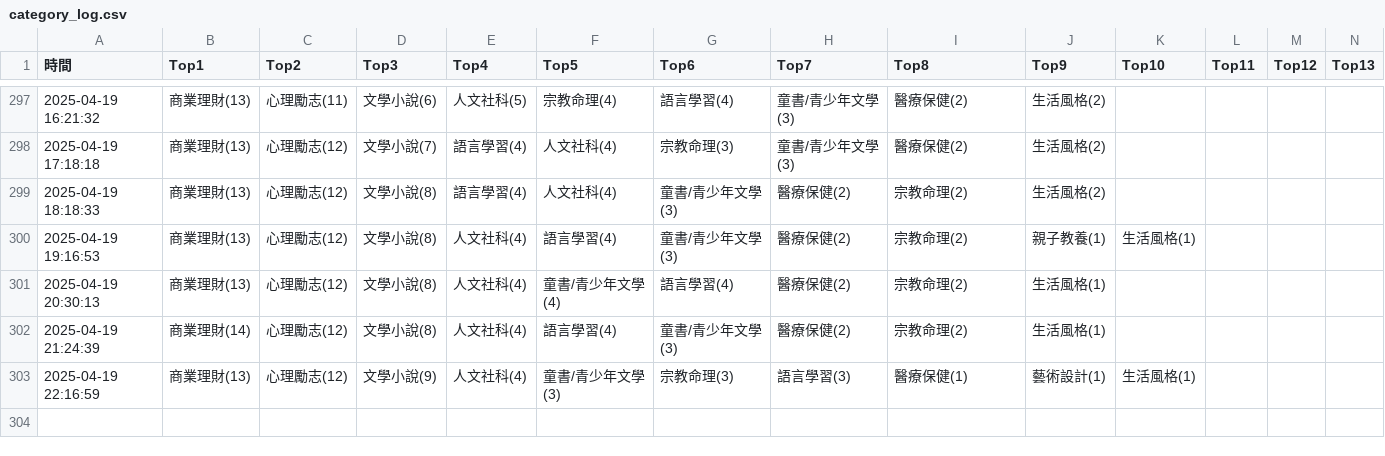
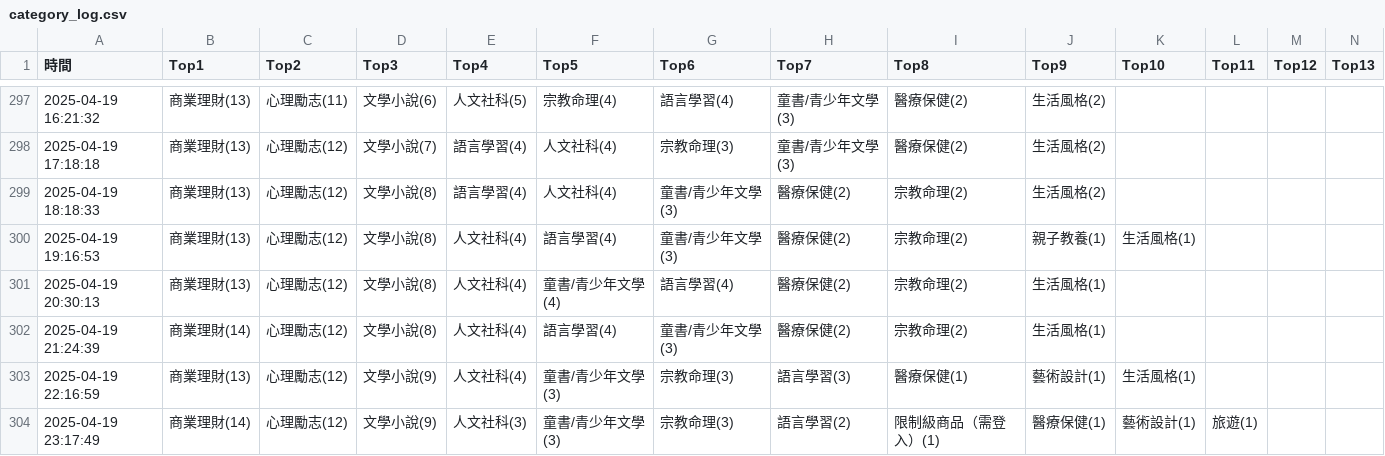
Before and after one commit to allenwhitewho/s1111409_mid, a CSV file: category_log.csv, drawn as a sheet; only a part is shown, gaps mark what is left out; rows hold the shown columns only; the diff names each change by its address in the sheet, - before the commit and + after, or states it on an @@ line.

Commit message:
chore: update CSV data from workflow every hour

```diff
--- a/category_log.csv
+++ b/category_log.csv
+row 304: 2025-04-19 23:17:49 | 商業理財(14) | 心理勵志(12) | 文學小說(9) | 人文社科(3) | 童書/青少年文學(3) | 宗教命理(3) | 語言學習(2) | 限制級商品（需登入）(1) | 醫療保健(1) | 藝術設計(1) | 旅遊(1)
```
Also changed, not shown: api.csv, 1 other file.
